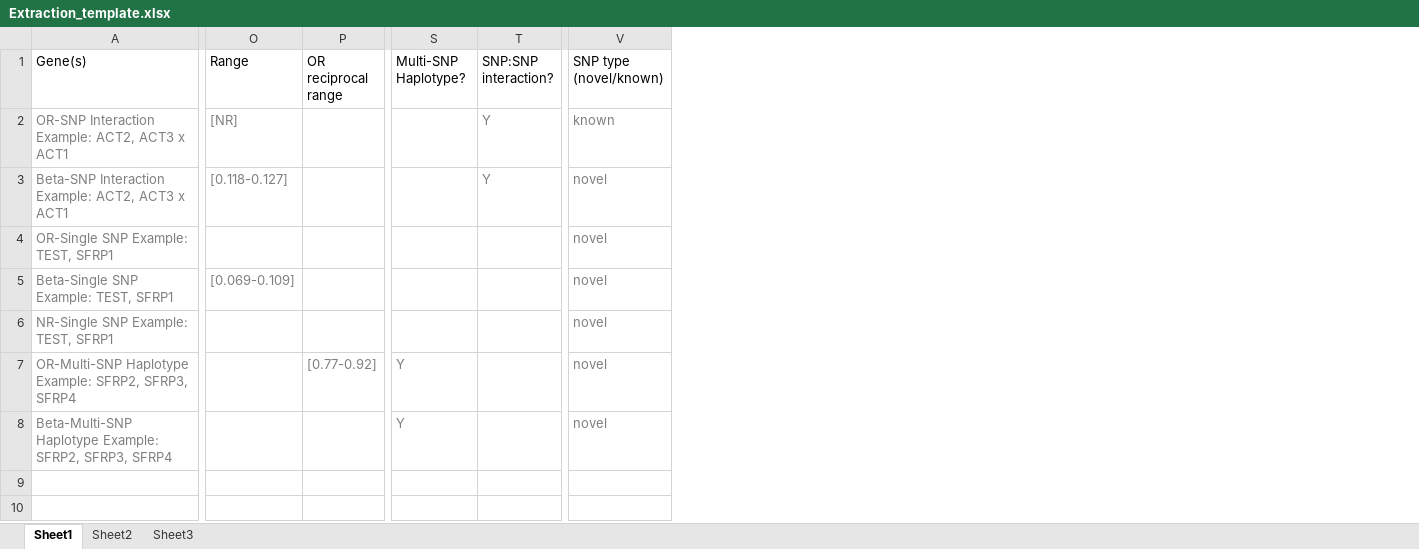
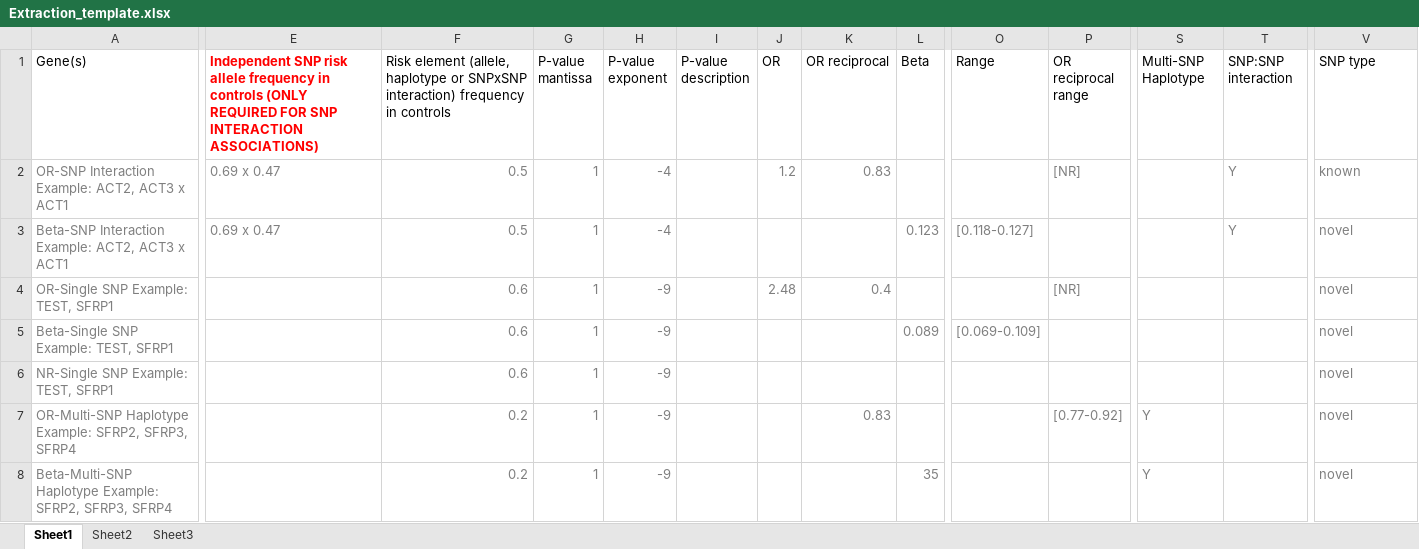
Before and after one commit to EBISPOT/goci, an Excel workbook: goci-interfaces/goci-curation/src/main/resources/static/assets/Extraction_template.xlsx, sheet Sheet1, drawn as a sheet; only a part is shown, gaps mark what is left out; values as stored, in another font and other column widths than the file's, no borders; the diff names each change by its address in the sheet, - before the commit and + after, or states it on an @@ line.

```diff
--- a/goci-interfaces/goci-curation/src/main/resources/static/assets/Extraction_template.xlsx (sheet Sheet1)
+++ b/goci-interfaces/goci-curation/src/main/resources/static/assets/Extraction_template.xlsx (sheet Sheet1)
@@ column E unhidden, rows 1-3: Independent SNP risk allele frequency in controls (ONLY REQUIRED FOR SNP INTERACTION ASSOCIATIONS) | 0.69 x 0.47 | 0.69 x 0.47 @@
@@ column F unhidden, rows 1-8: Risk element (allele, haplotype or SNPxSNP interaction) frequency in controls | 0.5 | 0.5 | 0.6 | 0.6 | 0.6 | 0.2 | 0.2 @@
@@ column G (P-value mantissa) unhidden, rows 2-8: all 1 @@
@@ column H (P-value exponent) unhidden, rows 2-8: -4 | -4 | -9 | -9 | -9 | -9 | -9 @@
@@ column I (P-value description) unhidden, empty @@
@@ column J (OR) unhidden, rows 2-4: 1.2 |  | 2.48 @@
@@ column K (OR reciprocal) unhidden, rows 2-7: 0.83 |  | 0.4 |  |  | 0.83 @@
@@ column L (Beta) unhidden, rows 3-8: 0.123 |  | 0.089 |  |  | 35 @@
-S1: Multi-SNP Haplotype?
+S1: Multi-SNP Haplotype
-T1: SNP:SNP interaction?
+T1: SNP:SNP interaction
-V1: SNP type (novel/known)
+V1: SNP type
-O2 (Range): [NR]
+O2 (Range): (empty)
-P2 (OR reciprocal range): (empty)
+P2 (OR reciprocal range): [NR]
-P4 (OR reciprocal range): (empty)
+P4 (OR reciprocal range): [NR]
```
Also changed, not shown: 2 other files.
